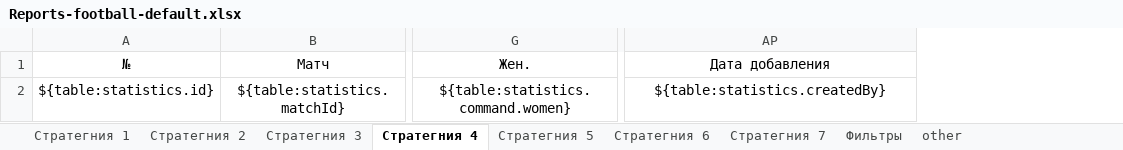
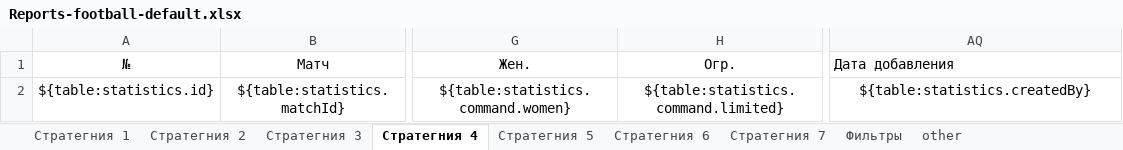
Before and after one commit to Sedjj/rate, an Excel workbook: exportTemplates/Reports-football-default.xlsx, sheet Стратегния 4, drawn as a sheet; only a part is shown, gaps mark what is left out; values as stored, in another font and other column widths than the file's, no borders; addresses are those after the commit; the diff names each change by its address in the sheet, - before the commit and + after, or states it on an @@ line.

```diff
--- a/exportTemplates/Reports-football-default.xlsx (sheet Стратегния 4)
+++ b/exportTemplates/Reports-football-default.xlsx (sheet Стратегния 4)
+column H, rows 1-2: Огр. | ${table:statistics.command.limited}
-AQ1 alignment: center
+AQ1 alignment: left
```
Also changed, not shown: sheet Стратегния 7, sheet Стратегния 5, sheet Стратегния 6, sheet Стратегния 3, sheet Стратегния 2, sheet Стратегния 1, 1 more sheet, 7 other files.
